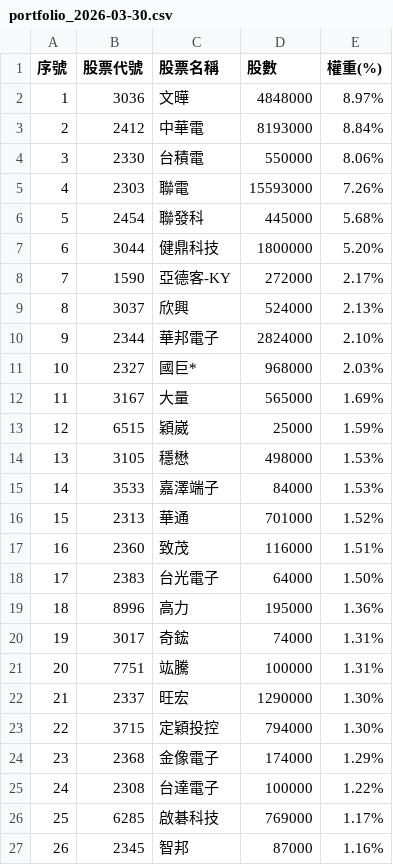
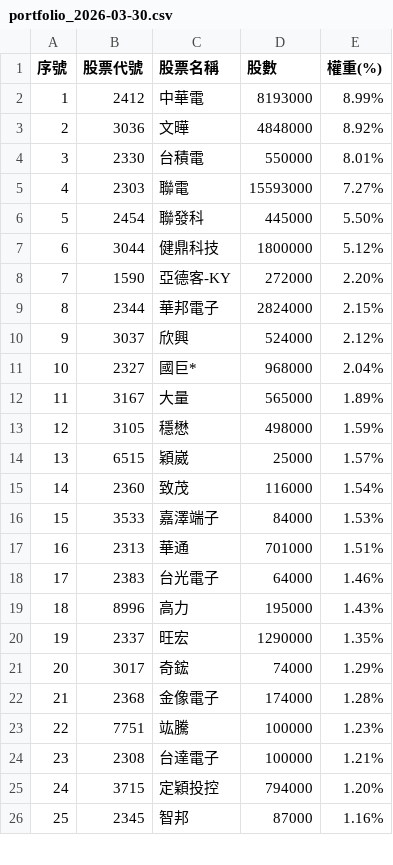
Before and after one commit to alstonchen14-maker/00993a-report, a CSV file: history/portfolio_2026-03-30.csv, drawn as a sheet; only a part is shown; removed rows and columns are numbered as before the commit, all else as after; the diff covers the shown part only; the diff names each change by its address in the sheet, - before the commit and + after, or states it on an @@ line.

```diff
--- a/history/portfolio_2026-03-30.csv
+++ b/history/portfolio_2026-03-30.csv
-row 2: 1 | 3036 | 文曄 | 4848000 | 8.97%
@@ column A (序號) renumbered between rows 2 and 40 @@
-E2 (權重(%)): 8.84%
+E2 (權重(%)): 8.99%
+row 3: 2 | 3036 | 文曄 | 4848000 | 8.92%
-E4 (權重(%)): 8.06%
+E4 (權重(%)): 8.01%
-E5 (權重(%)): 7.26%
+E5 (權重(%)): 7.27%
-E6 (權重(%)): 5.68%
+E6 (權重(%)): 5.50%
-E7 (權重(%)): 5.20%
+E7 (權重(%)): 5.12%
-E8 (權重(%)): 2.17%
+E8 (權重(%)): 2.20%
-row 9: 8 | 3037 | 欣興 | 524000 | 2.13%
-E9 (權重(%)): 2.10%
+E9 (權重(%)): 2.15%
+row 10: 9 | 3037 | 欣興 | 524000 | 2.12%
-E11 (權重(%)): 2.03%
+E11 (權重(%)): 2.04%
-E12 (權重(%)): 1.69%
+E12 (權重(%)): 1.89%
-row 13: 12 | 6515 | 穎崴 | 25000 | 1.59%
-E13 (權重(%)): 1.53%
+E13 (權重(%)): 1.59%
+row 14: 13 | 6515 | 穎崴 | 25000 | 1.57%
+row 15: 14 | 2360 | 致茂 | 116000 | 1.54%
-E17 (權重(%)): 1.52%
+E17 (權重(%)): 1.51%
-row 17: 16 | 2360 | 致茂 | 116000 | 1.51%
-E18 (權重(%)): 1.50%
+E18 (權重(%)): 1.46%
-E19 (權重(%)): 1.36%
+E19 (權重(%)): 1.43%
-row 20: 19 | 3017 | 奇鋐 | 74000 | 1.31%
-row 21: 20 | 7751 | 竑騰 | 100000 | 1.31%
-E20 (權重(%)): 1.30%
+E20 (權重(%)): 1.35%
-row 23: 22 | 3715 | 定穎投控 | 794000 | 1.30%
+row 21: 20 | 3017 | 奇鋐 | 74000 | 1.29%
-E22 (權重(%)): 1.29%
+E22 (權重(%)): 1.28%
+row 23: 22 | 7751 | 竑騰 | 100000 | 1.23%
-E24 (權重(%)): 1.22%
+E24 (權重(%)): 1.21%
-row 26: 25 | 6285 | 啟碁科技 | 769000 | 1.17%
+row 25: 24 | 3715 | 定穎投控 | 794000 | 1.20%
```
Also changed, not shown: 7 added rows, 6 removed rows and 14 edited cells elsewhere in this file, 1 other file.
